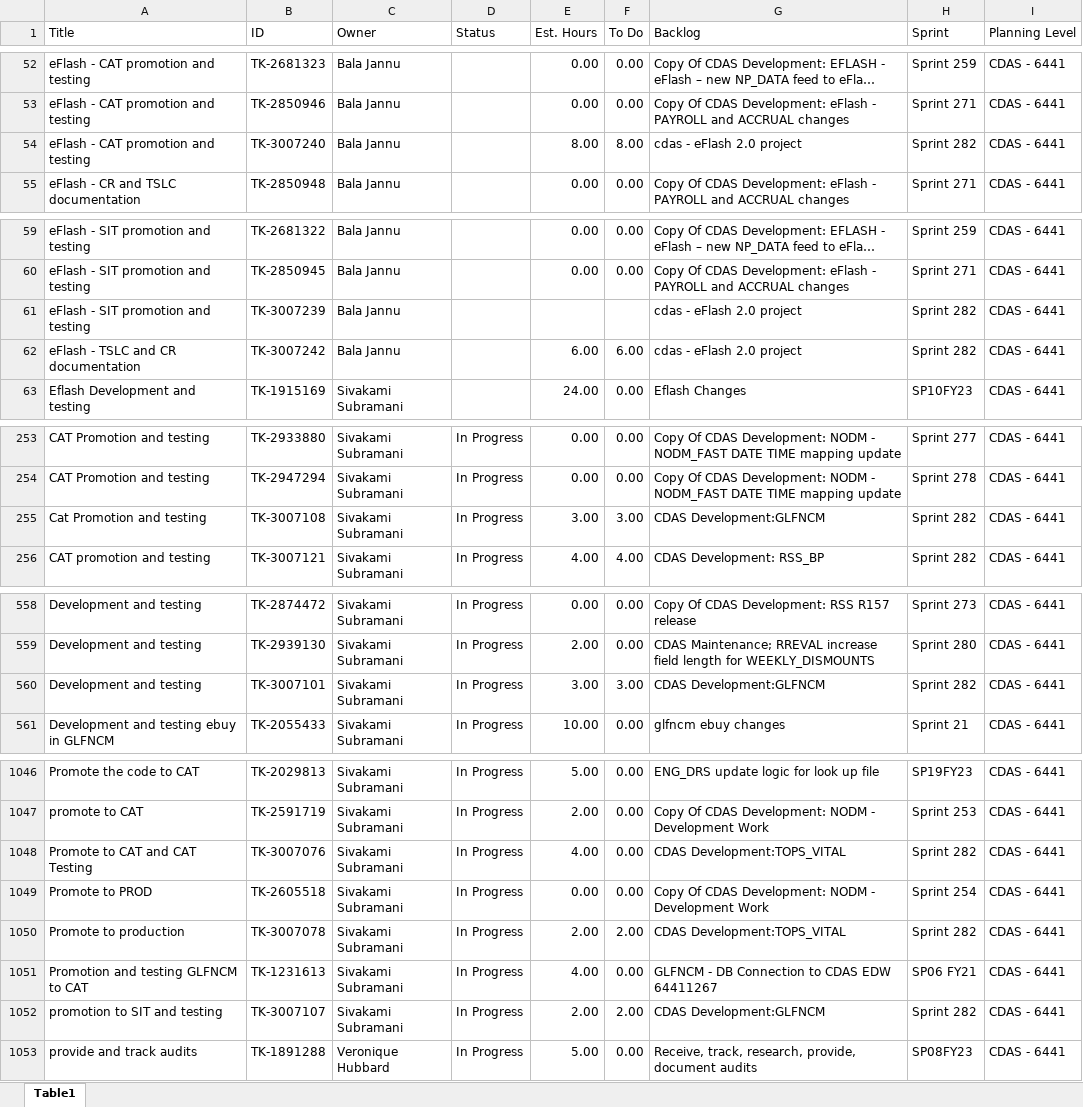
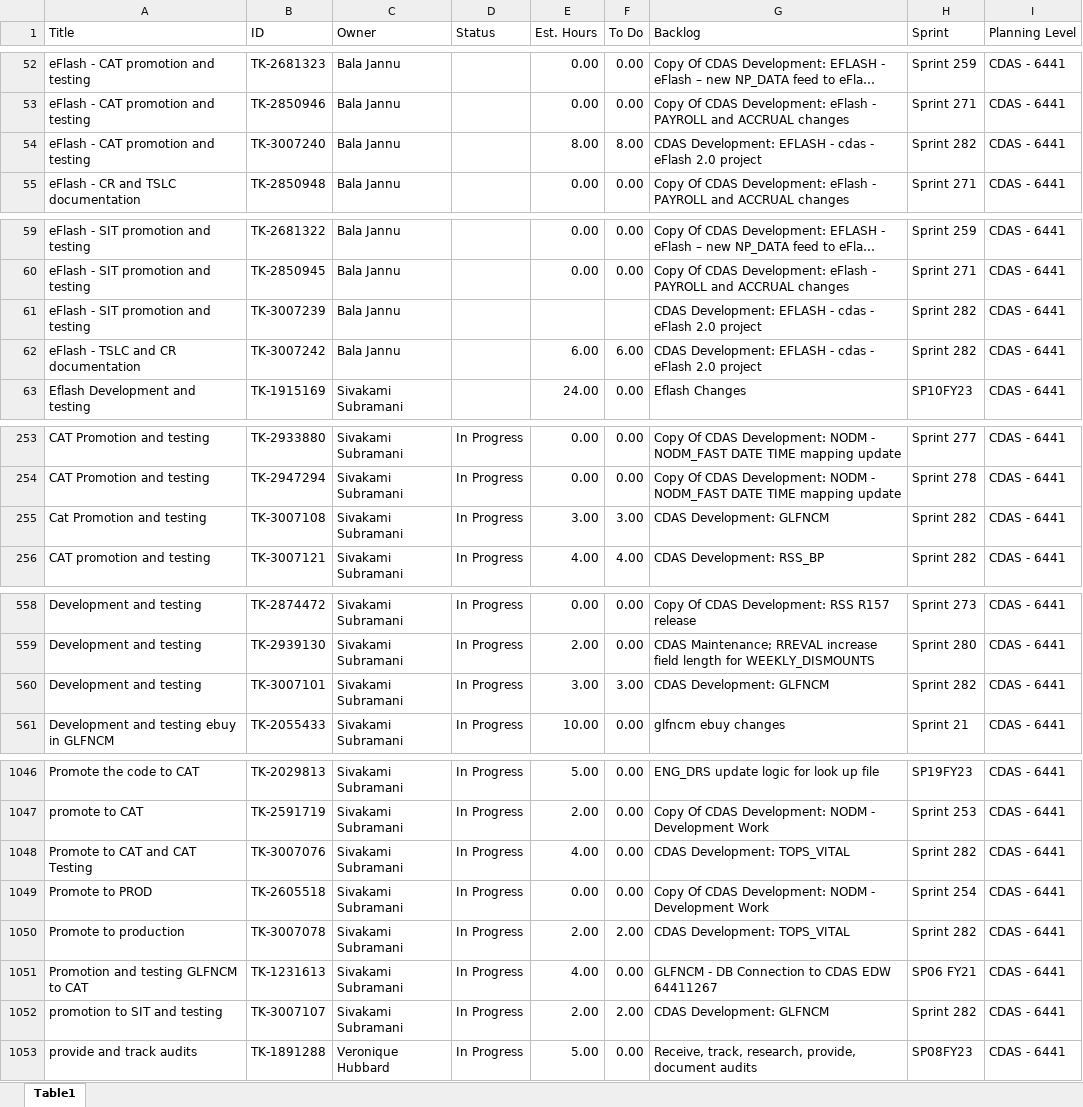
Before and after one commit to usps-dataeng/versionone-dashboard, an Excel workbook: tasklist_CDAS6441.xlsx, sheet Table1, drawn as a sheet; only a part is shown, gaps mark what is left out; long unchanged cells end in …; values as stored, in another font and other column widths than the file's, no borders; the diff covers the shown part only; the diff names each change by its address in the sheet, - before the commit and + after, or states it on an @@ line.

```diff
--- a/tasklist_CDAS6441.xlsx (sheet Table1)
+++ b/tasklist_CDAS6441.xlsx (sheet Table1)
-G54 (Backlog): cdas - eFlash 2.0 project
+G54 (Backlog): CDAS Development: EFLASH - cdas - eFlash 2.0 project
-G61:G62 (Backlog): cdas - eFlash 2.0 project
+G61:G62 (Backlog): CDAS Development: EFLASH - cdas - eFlash 2.0 project
-G255 (Backlog): CDAS Development:GLFNCM
+G255 (Backlog): CDAS Development: GLFNCM
-G560 (Backlog): CDAS Development:GLFNCM
+G560 (Backlog): CDAS Development: GLFNCM
-G1048 (Backlog): CDAS Development:TOPS_VITAL
+G1048 (Backlog): CDAS Development: TOPS_VITAL
-G1050 (Backlog): CDAS Development:TOPS_VITAL
+G1050 (Backlog): CDAS Development: TOPS_VITAL
-G1052 (Backlog): CDAS Development:GLFNCM
+G1052 (Backlog): CDAS Development: GLFNCM
```
Also changed, not shown: 2 edited cells elsewhere in this sheet, tasklist_EDS4834.xlsx, tasklist_EEB9372.xlsx, 5 other files.
